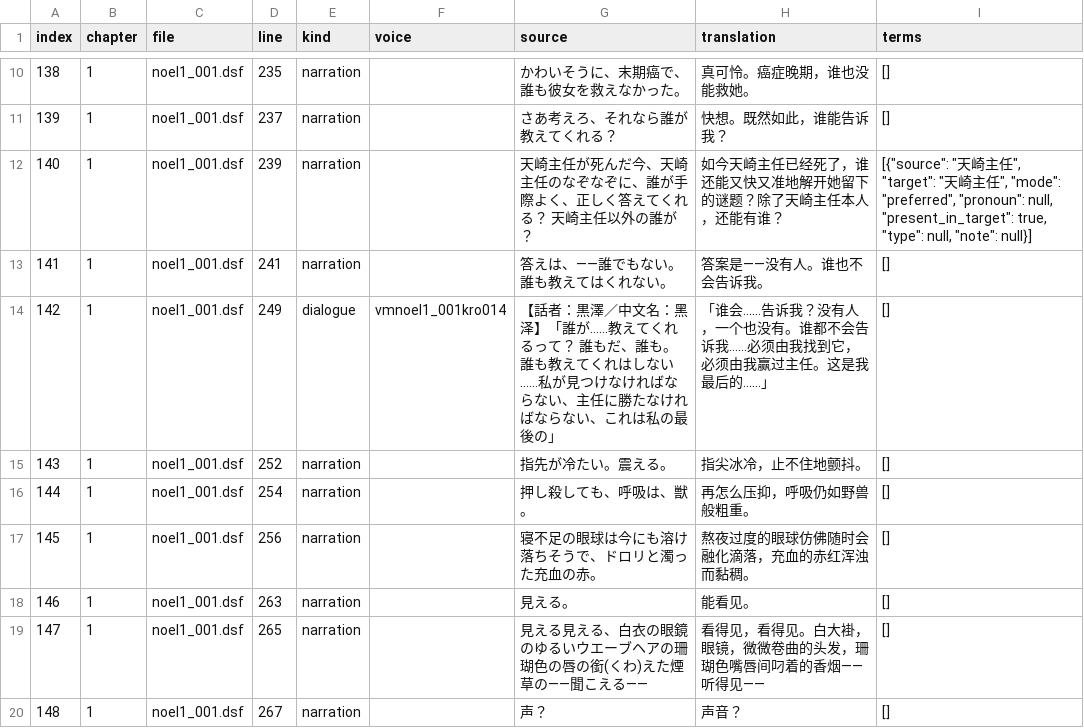
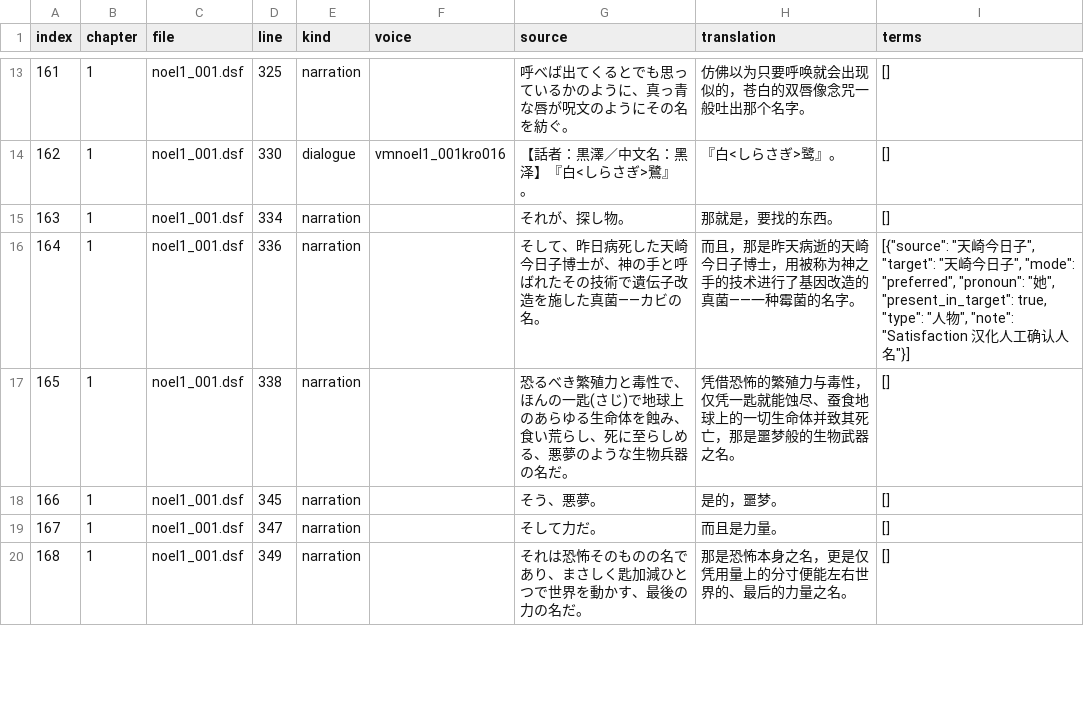
Before and after one commit to AlexbeatsZ/satisfaction-translation, a TSV file: proofreading/current-batch.tsv, drawn as a sheet; only a part is shown, gaps mark what is left out; the diff covers the shown part only.

```diff
--- a/proofreading/current-batch.tsv
+++ b/proofreading/current-batch.tsv
@@ -10,11 +13,8 @@ index	chapter	file	line	kind	voice	source	translation	terms
-138	1	noel1_001.dsf	235	narration		かわいそうに、末期癌で、誰も彼女を救えなかった。	真可怜。癌症晚期，谁也没能救她。	[]
-139	1	noel1_001.dsf	237	narration		さあ考えろ、それなら誰が教えてくれる？	快想。既然如此，谁能告诉我？	[]
-140	1	noel1_001.dsf	239	narration		天崎主任が死んだ今、天崎主任のなぞなぞに、誰が手際よく、正しく答えてくれる？　天崎主任以外の誰が？	如今天崎主任已经死了，谁还能又快又准地解开她留下的谜题？除了天崎主任本人，还能有谁？	"[{""source"": ""天崎主任"", ""target"": ""天崎主任"", ""mode"": ""preferred"", ""pronoun"": null, ""present_in_target"": true, ""type"": null, ""note"": null}]"
-141	1	noel1_001.dsf	241	narration		答えは、――誰でもない。誰も教えてはくれない。	答案是——没有人。谁也不会告诉我。	[]
-142	1	noel1_001.dsf	249	dialogue	vmnoel1_001kro014	【話者：黒澤／中文名：黑泽】「誰が……教えてくれるって？　誰もだ、誰も。誰も教えてくれはしない……私が見つけなければならない、主任に勝たなければならない、これは私の最後の」	「谁会……告诉我？没有人，一个也没有。谁都不会告诉我……必须由我找到它，必须由我赢过主任。这是我最后的……」	[]
-143	1	noel1_001.dsf	252	narration		指先が冷たい。震える。	指尖冰冷，止不住地颤抖。	[]
-144	1	noel1_001.dsf	254	narration		押し殺しても、呼吸は、獣。	再怎么压抑，呼吸仍如野兽般粗重。	[]
-145	1	noel1_001.dsf	256	narration		寝不足の眼球は今にも溶け落ちそうで、ドロリと濁った充血の赤。	熬夜过度的眼球仿佛随时会融化滴落，充血的赤红浑浊而黏稠。	[]
-146	1	noel1_001.dsf	263	narration		見える。	能看见。	[]
-147	1	noel1_001.dsf	265	narration		見える見える、白衣の眼鏡のゆるいウエーブヘアの珊瑚色の唇の銜(くわ)えた煙草の――聞こえる――	看得见，看得见。白大褂，眼镜，微微卷曲的头发，珊瑚色嘴唇间叼着的香烟——听得见——	[]
-148	1	noel1_001.dsf	267	narration		声？	声音？	[]
+161	1	noel1_001.dsf	325	narration		呼べば出てくるとでも思っているかのように、真っ青な唇が呪文のようにその名を紡ぐ。	仿佛以为只要呼唤就会出现似的，苍白的双唇像念咒一般吐出那个名字。	[]
+162	1	noel1_001.dsf	330	dialogue	vmnoel1_001kro016	【話者：黒澤／中文名：黑泽】『白<しらさぎ>鷺』。	『白<しらさぎ>鹭』。	[]
+163	1	noel1_001.dsf	334	narration		それが、探し物。	那就是，要找的东西。	[]
+164	1	noel1_001.dsf	336	narration		そして、昨日病死した天崎今日子博士が、神の手と呼ばれたその技術で遺伝子改造を施した真菌――カビの名。	而且，那是昨天病逝的天崎今日子博士，用被称为神之手的技术进行了基因改造的真菌——一种霉菌的名字。	"[{""source"": ""天崎今日子"", ""target"": ""天崎今日子"", ""mode"": ""preferred"", ""pronoun"": ""她"", ""present_in_target"": true, ""type"": ""人物"", ""note"": ""Satisfaction 汉化人工确认人名""}]"
+165	1	noel1_001.dsf	338	narration		恐るべき繁殖力と毒性で、ほんの一匙(さじ)で地球上のあらゆる生命体を蝕み、食い荒らし、死に至らしめる、悪夢のような生物兵器の名だ。	凭借恐怖的繁殖力与毒性，仅凭一匙就能蚀尽、蚕食地球上的一切生命体并致其死亡，那是噩梦般的生物武器之名。	[]
+166	1	noel1_001.dsf	345	narration		そう、悪夢。	是的，噩梦。	[]
+167	1	noel1_001.dsf	347	narration		そして力だ。	而且是力量。	[]
+168	1	noel1_001.dsf	349	narration		それは恐怖そのものの名であり、まさしく匙加減ひとつで世界を動かす、最後の力の名だ。	那是恐怖本身之名，更是仅凭用量上的分寸便能左右世界的、最后的力量之名。	[]
```
Also changed, not shown: 7 added rows, 4 removed rows and 23 edited cells elsewhere in this file, 2 other files.
